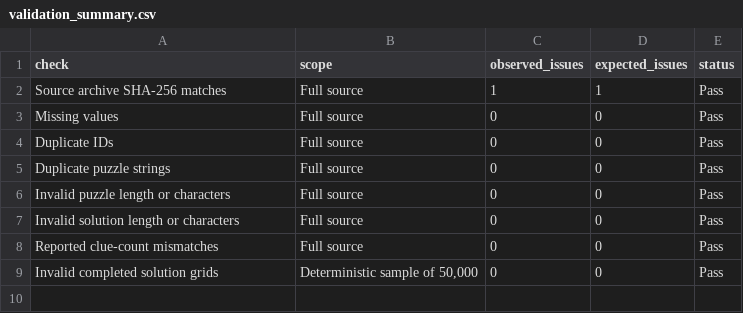
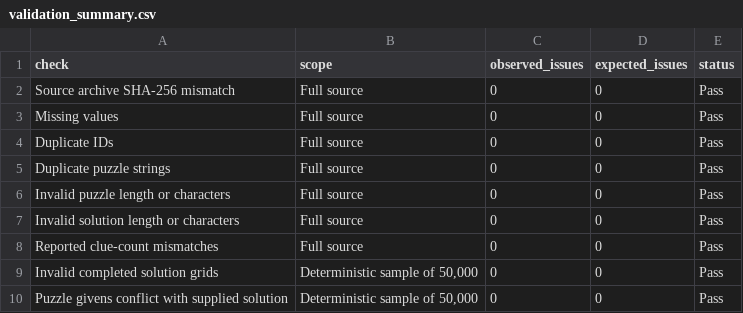
Before and after one commit to elyssaenying/sudoku-beyond-the-clueverse, a CSV file: data/processed/validation_summary.csv, drawn as a sheet.

```diff
--- a/data/processed/validation_summary.csv
+++ b/data/processed/validation_summary.csv
@@ -1,3 +1,3 @@
 check,scope,observed_issues,expected_issues,status
-Source archive SHA-256 matches,Full source,1,1,Pass
+Source archive SHA-256 mismatch,Full source,0,0,Pass
 Missing values,Full source,0,0,Pass
@@ -9 +9,2 @@ Reported clue-count mismatches,Full source,0,0,Pass
 Invalid completed solution grids,"Deterministic sample of 50,000",0,0,Pass
+Puzzle givens conflict with supplied solution,"Deterministic sample of 50,000",0,0,Pass
```
Also changed, not shown: 14 other files.
